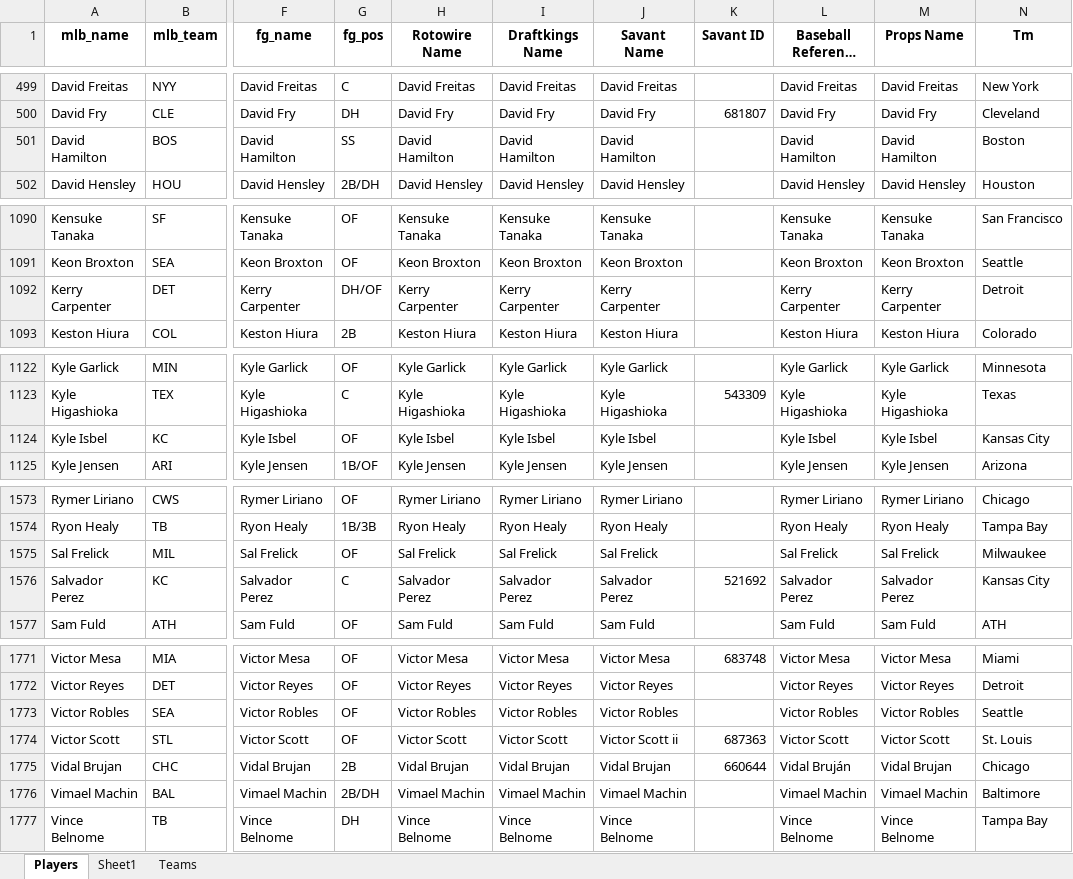
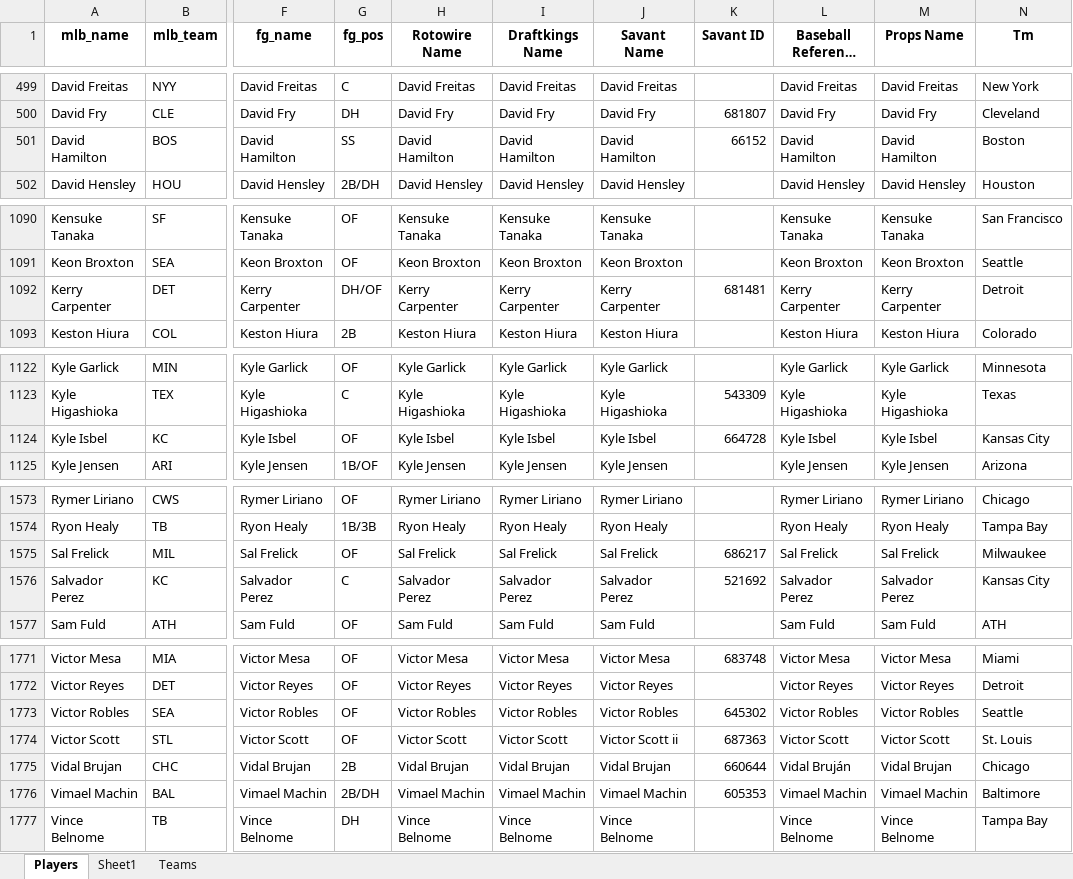
Before and after one commit to mtdewrocks/matchup, an Excel workbook: assets/My_Hitter_Listing.xlsx, sheet Players, drawn as a sheet; only a part is shown, gaps mark what is left out; long unchanged cells end in …; values as stored, in another font and other column widths than the file's, no borders; the diff names each change by its address in the sheet, - before the commit and + after, or states it on an @@ line.

```diff
--- a/assets/My_Hitter_Listing.xlsx (sheet Players)
+++ b/assets/My_Hitter_Listing.xlsx (sheet Players)
-K501 (Savant ID): (empty)
+K501 (Savant ID): 66152
-K1092 (Savant ID): (empty)
+K1092 (Savant ID): 681481
-K1124 (Savant ID): (empty)
+K1124 (Savant ID): 664728
-K1575 (Savant ID): (empty)
+K1575 (Savant ID): 686217
-K1773 (Savant ID): (empty)
+K1773 (Savant ID): 645302
-K1776 (Savant ID): (empty)
+K1776 (Savant ID): 605353
```
Also changed, not shown: assets/Combined_Daily_Data.xlsx, assets/Top Prop Lines.xlsx, 2 other files.
